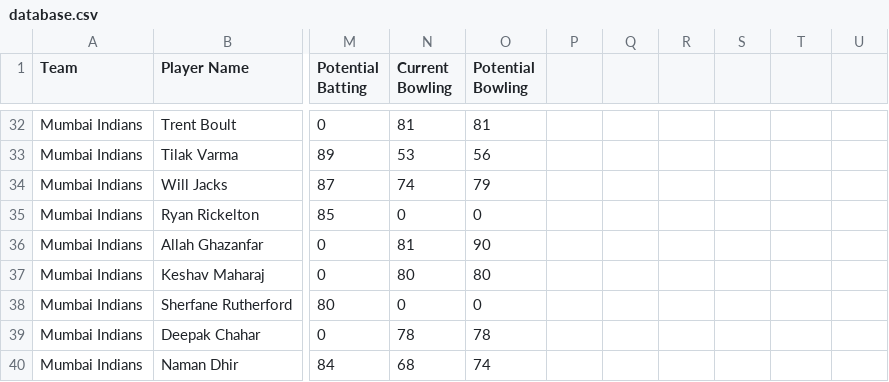
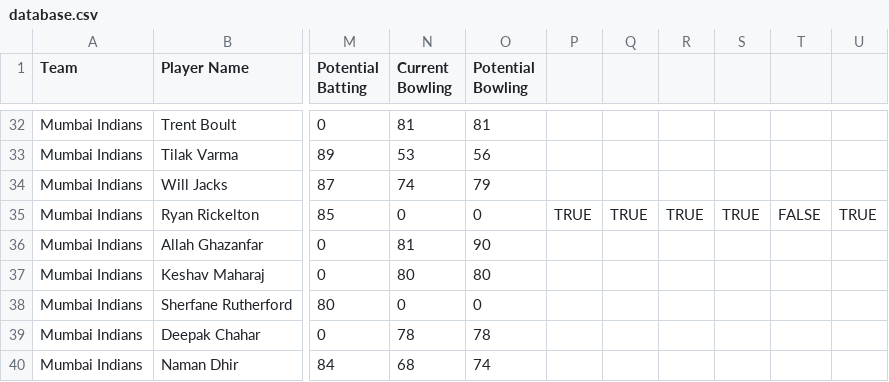
Before and after one commit to vedants05/IPL-Simulator, a CSV file: database.csv, drawn as a sheet; only a part is shown, gaps mark what is left out; the diff names each change by its address in the sheet, - before the commit and + after, or states it on an @@ line.

```diff
--- a/database.csv
+++ b/database.csv
-P35: (empty)
+P35: TRUE
-Q35: (empty)
+Q35: TRUE
-R35: (empty)
+R35: TRUE
-S35: (empty)
+S35: TRUE
-T35: (empty)
+T35: FALSE
-U35: (empty)
+U35: TRUE
```
Also changed, not shown: database2.csv, 7 other files.
